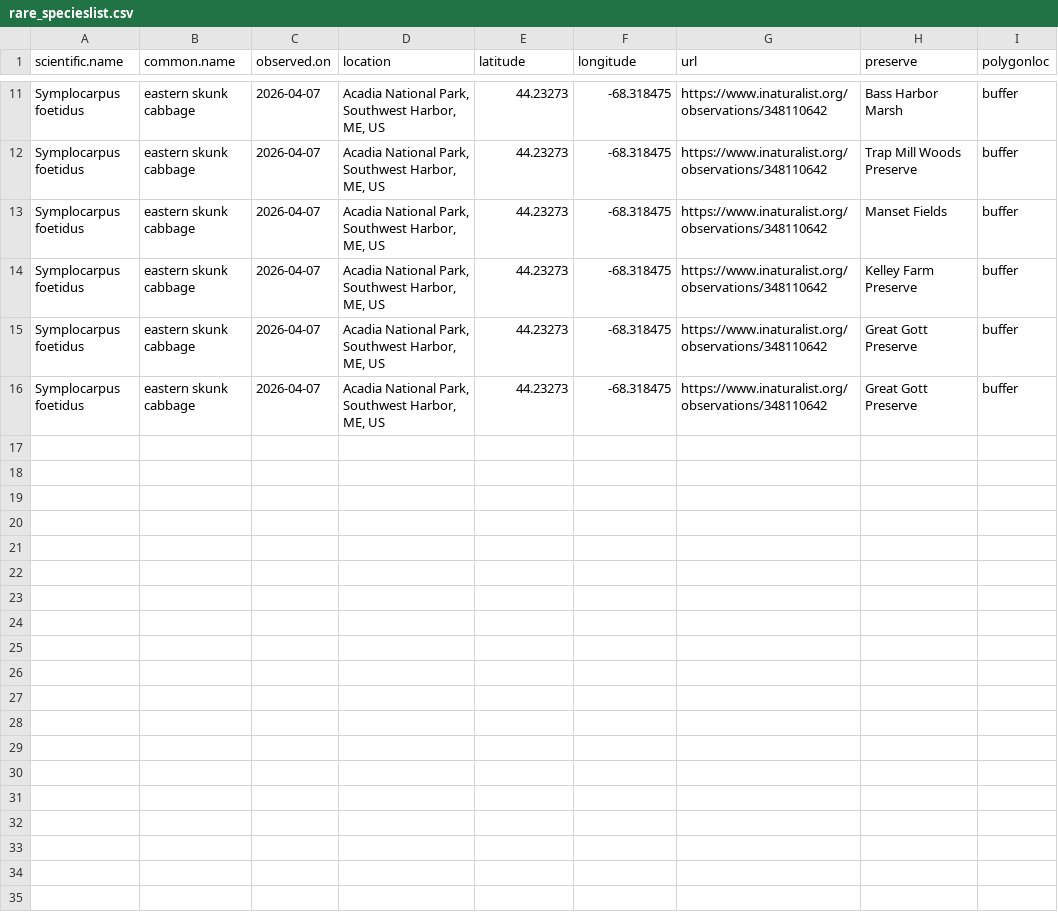
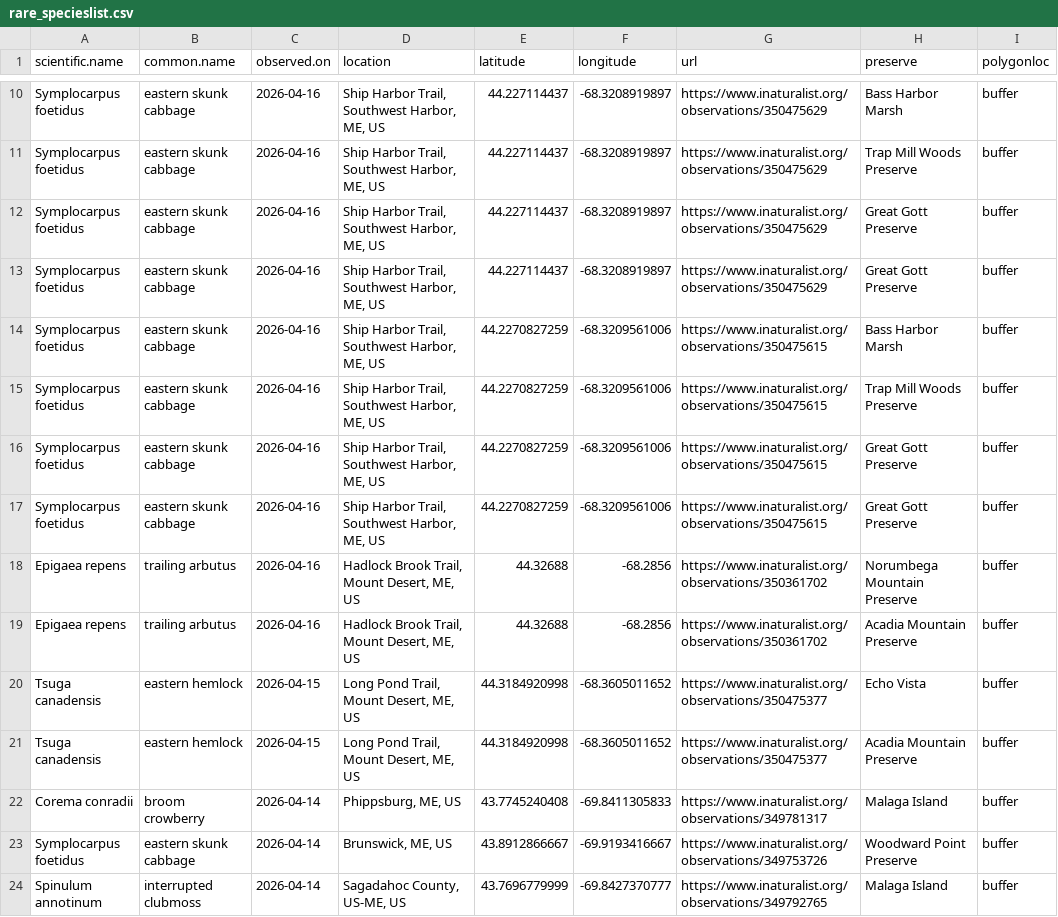
Before and after one commit to Kylelima21/MCHT_early_detection_system, a CSV file: email_alerts/outputs/rare_specieslist.csv, drawn as a sheet; only a part is shown, gaps mark what is left out; the diff covers the shown part only.

```diff
--- a/email_alerts/outputs/rare_specieslist.csv
+++ b/email_alerts/outputs/rare_specieslist.csv
@@ -11,6 +10,15 @@
-"Symplocarpus foetidus","eastern skunk cabbage",2026-04-07,"Acadia National Park, Southwest Harbor, ME, US",44.23273,-68.318475,"https://www.inaturalist.org/observations/348110642","Bass Harbor Marsh","buffer"
-"Symplocarpus foetidus","eastern skunk cabbage",2026-04-07,"Acadia National Park, Southwest Harbor, ME, US",44.23273,-68.318475,"https://www.inaturalist.org/observations/348110642","Trap Mill Woods Preserve","buffer"
-"Symplocarpus foetidus","eastern skunk cabbage",2026-04-07,"Acadia National Park, Southwest Harbor, ME, US",44.23273,-68.318475,"https://www.inaturalist.org/observations/348110642","Manset Fields","buffer"
-"Symplocarpus foetidus","eastern skunk cabbage",2026-04-07,"Acadia National Park, Southwest Harbor, ME, US",44.23273,-68.318475,"https://www.inaturalist.org/observations/348110642","Kelley Farm Preserve","buffer"
-"Symplocarpus foetidus","eastern skunk cabbage",2026-04-07,"Acadia National Park, Southwest Harbor, ME, US",44.23273,-68.318475,"https://www.inaturalist.org/observations/348110642","Great Gott Preserve","buffer"
-"Symplocarpus foetidus","eastern skunk cabbage",2026-04-07,"Acadia National Park, Southwest Harbor, ME, US",44.23273,-68.318475,"https://www.inaturalist.org/observations/348110642","Great Gott Preserve","buffer"
+"Symplocarpus foetidus","eastern skunk cabbage",2026-04-16,"Ship Harbor Trail, Southwest Harbor, ME, US",44.227114437,-68.3208919897,"https://www.inaturalist.org/observations/350475629","Bass Harbor Marsh","buffer"
+"Symplocarpus foetidus","eastern skunk cabbage",2026-04-16,"Ship Harbor Trail, Southwest Harbor, ME, US",44.227114437,-68.3208919897,"https://www.inaturalist.org/observations/350475629","Trap Mill Woods Preserve","buffer"
+"Symplocarpus foetidus","eastern skunk cabbage",2026-04-16,"Ship Harbor Trail, Southwest Harbor, ME, US",44.227114437,-68.3208919897,"https://www.inaturalist.org/observations/350475629","Great Gott Preserve","buffer"
+"Symplocarpus foetidus","eastern skunk cabbage",2026-04-16,"Ship Harbor Trail, Southwest Harbor, ME, US",44.227114437,-68.3208919897,"https://www.inaturalist.org/observations/350475629","Great Gott Preserve","buffer"
+"Symplocarpus foetidus","eastern skunk cabbage",2026-04-16,"Ship Harbor Trail, Southwest Harbor, ME, US",44.2270827259,-68.3209561006,"https://www.inaturalist.org/observations/350475615","Bass Harbor Marsh","buffer"
+"Symplocarpus foetidus","eastern skunk cabbage",2026-04-16,"Ship Harbor Trail, Southwest Harbor, ME, US",44.2270827259,-68.3209561006,"https://www.inaturalist.org/observations/350475615","Trap Mill Woods Preserve","buffer"
+"Symplocarpus foetidus","eastern skunk cabbage",2026-04-16,"Ship Harbor Trail, Southwest Harbor, ME, US",44.2270827259,-68.3209561006,"https://www.inaturalist.org/observations/350475615","Great Gott Preserve","buffer"
+"Symplocarpus foetidus","eastern skunk cabbage",2026-04-16,"Ship Harbor Trail, Southwest Harbor, ME, US",44.2270827259,-68.3209561006,"https://www.inaturalist.org/observations/350475615","Great Gott Preserve","buffer"
+"Epigaea repens","trailing arbutus",2026-04-16,"Hadlock Brook Trail, Mount Desert, ME, US",44.32688,-68.2856,"https://www.inaturalist.org/observations/350361702","Norumbega Mountain Preserve","buffer"
+"Epigaea repens","trailing arbutus",2026-04-16,"Hadlock Brook Trail, Mount Desert, ME, US",44.32688,-68.2856,"https://www.inaturalist.org/observations/350361702","Acadia Mountain Preserve","buffer"
+"Tsuga canadensis","eastern hemlock",2026-04-15,"Long Pond Trail, Mount Desert, ME, US",44.3184920998,-68.3605011652,"https://www.inaturalist.org/observations/350475377","Echo Vista","buffer"
+"Tsuga canadensis","eastern hemlock",2026-04-15,"Long Pond Trail, Mount Desert, ME, US",44.3184920998,-68.3605011652,"https://www.inaturalist.org/observations/350475377","Acadia Mountain Preserve","buffer"
+"Corema conradii","broom crowberry",2026-04-14,"Phippsburg, ME, US",43.7745240408,-69.8411305833,"https://www.inaturalist.org/observations/349781317","Malaga Island","buffer"
+"Symplocarpus foetidus","eastern skunk cabbage",2026-04-14,"Brunswick, ME, US",43.8912866667,-69.9193416667,"https://www.inaturalist.org/observations/349753726","Woodward Point Preserve","buffer"
+"Spinulum annotinum","interrupted clubmoss",2026-04-14,"Sagadahoc County, US-ME, US",43.7696779999,-69.8427370777,"https://www.inaturalist.org/observations/349792765","Malaga Island","buffer"
```
Also changed, not shown: 3 added rows, 4 removed rows and 22 edited cells elsewhere in this file, email_alerts/outputs/invasive_pestslist.csv, 2 other files.
